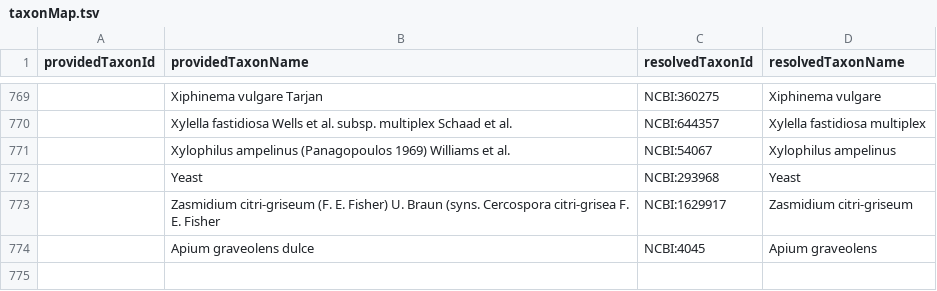
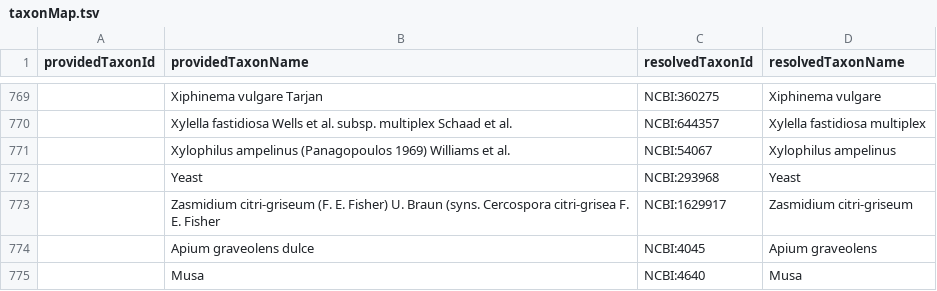
Before and after one commit to Planteome/samara, a TSV file: src/main/resources/org/planteome/samara/apsnet/taxonMap.tsv, drawn as a sheet; only a part is shown, gaps mark what is left out; the diff names each change by its address in the sheet, - before the commit and + after, or states it on an @@ line.

```diff
--- a/src/main/resources/org/planteome/samara/apsnet/taxonMap.tsv
+++ b/src/main/resources/org/planteome/samara/apsnet/taxonMap.tsv
+row 775:  | Musa | NCBI:4640 | Musa
```
Also changed, not shown: src/main/resources/org/planteome/samara/apsnet/nameMap.tsv.
